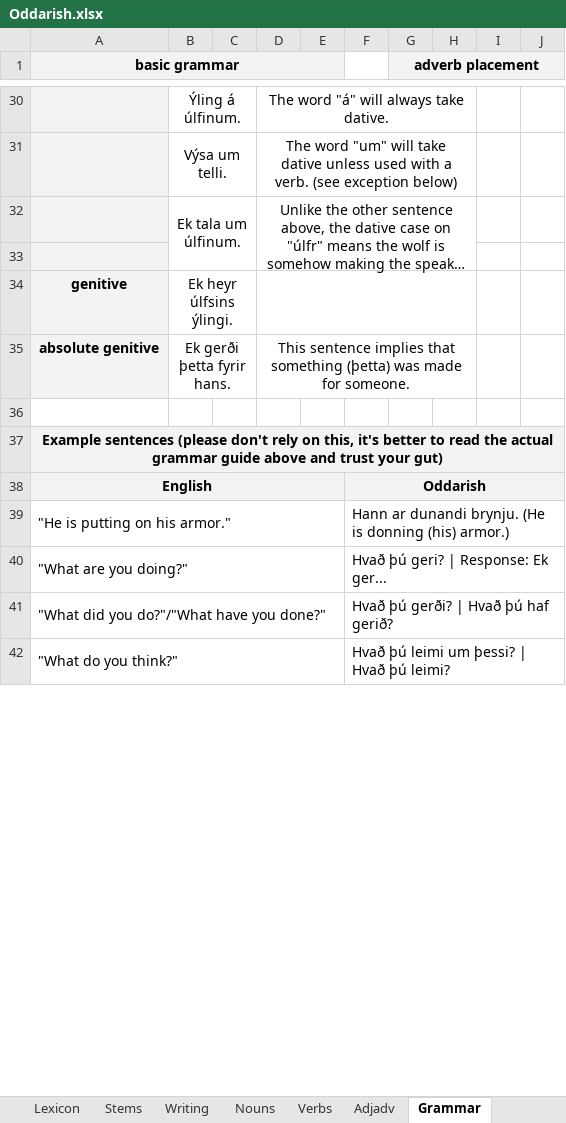
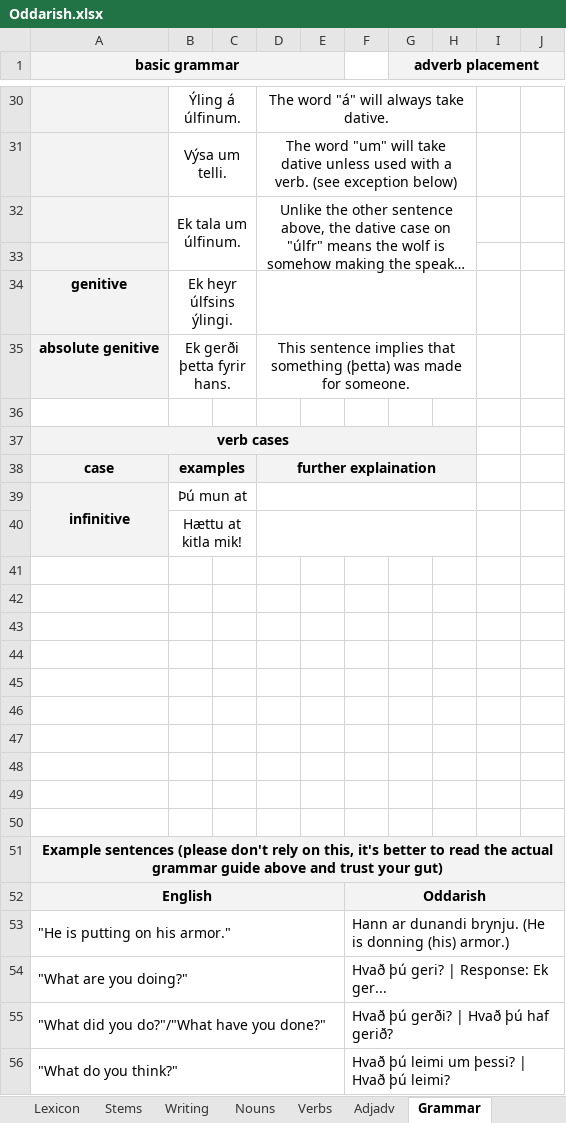
Before and after one commit to Oneo64/Aldraheimr, an Excel workbook: Literature/Languages/Oddarish.xlsx, sheet Grammar, drawn as a sheet; only a part is shown, gaps mark what is left out; long unchanged cells end in …; values as stored, in another font and other column widths than the file's, no borders; charts and pictures not drawn; the diff names each change by its address in the sheet, - before the commit and + after, or states it on an @@ line.

Commit message:
Update Oddarish.xlsx

```diff
--- a/Literature/Languages/Oddarish.xlsx (sheet Grammar)
+++ b/Literature/Languages/Oddarish.xlsx (sheet Grammar)
+row 37: verb cases
+row 38: case | examples |  | further explaination
+row 39: infinitive | Þú mun at
+row 40:  | Hættu at kitla mik!
+row 41: (empty)
+row 42: (empty)
+row 43: (empty)
+row 44: (empty)
+row 45: (empty)
+row 46: (empty)
+row 47: (empty)
+row 48: (empty)
+row 49: (empty)
+row 50: (empty)
```
Also changed, not shown: sheet Lexicon.
